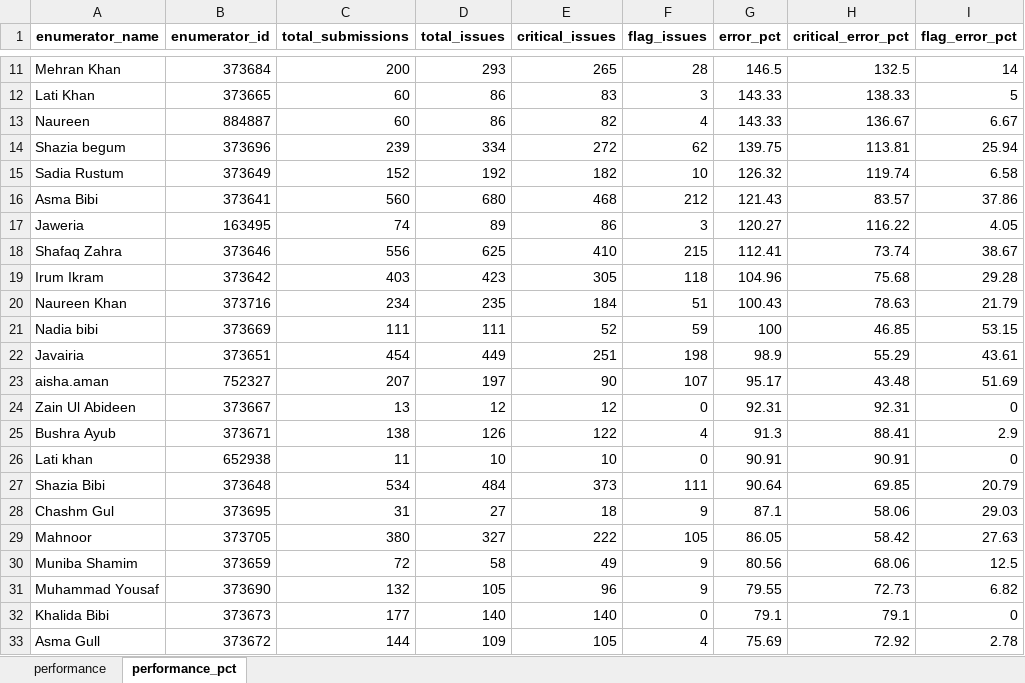
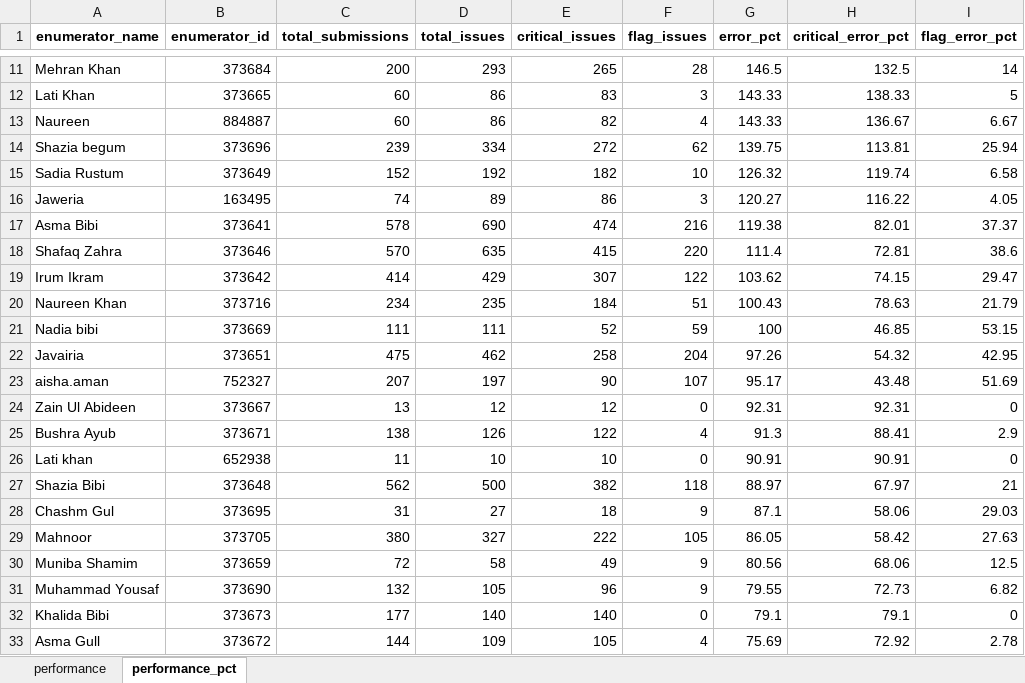
Before and after one commit to malkiaman-dev/KP_RAP_M_-_E_Dashboard, an Excel workbook: Error_log/Enumerator_Performance.xlsx, sheet performance_pct, drawn as a sheet; only a part is shown, gaps mark what is left out; values as stored, in another font and other column widths than the file's, no borders; removed rows and columns are numbered as before the commit, all else as after; the diff names each change by its address in the sheet, - before the commit and + after, or states it on an @@ line.

```diff
--- a/Error_log/Enumerator_Performance.xlsx (sheet performance_pct)
+++ b/Error_log/Enumerator_Performance.xlsx (sheet performance_pct)
-row 16: Asma Bibi | 373641 | 560 | 680 | 468 | 212 | 121.43 | 83.57 | 37.86
-row 18: Shafaq Zahra | 373646 | 556 | 625 | 410 | 215 | 112.41 | 73.74 | 38.67
-row 19: Irum Ikram | 373642 | 403 | 423 | 305 | 118 | 104.96 | 75.68 | 29.28
+row 17: Asma Bibi | 373641 | 578 | 690 | 474 | 216 | 119.38 | 82.01 | 37.37
+row 18: Shafaq Zahra | 373646 | 570 | 635 | 415 | 220 | 111.4 | 72.81 | 38.6
+row 19: Irum Ikram | 373642 | 414 | 429 | 307 | 122 | 103.62 | 74.15 | 29.47
-row 22: Javairia | 373651 | 454 | 449 | 251 | 198 | 98.9 | 55.29 | 43.61
+row 22: Javairia | 373651 | 475 | 462 | 258 | 204 | 97.26 | 54.32 | 42.95
-row 27: Shazia Bibi | 373648 | 534 | 484 | 373 | 111 | 90.64 | 69.85 | 20.79
+row 27: Shazia Bibi | 373648 | 562 | 500 | 382 | 118 | 88.97 | 67.97 | 21
```
Also changed, not shown: sheet performance, Error_log/Daily_Error_Log.xlsx, Error_log/Weekly_QA_Summary.xlsx, 2 other files.
